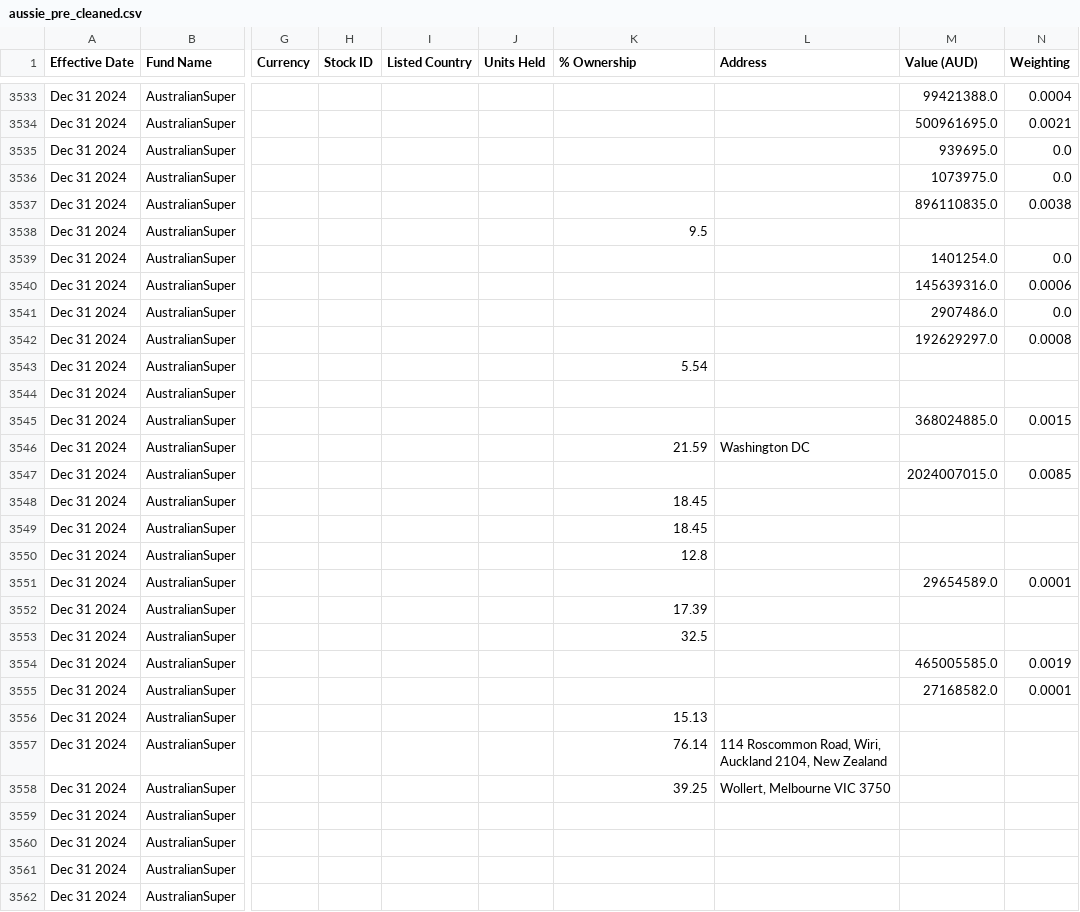
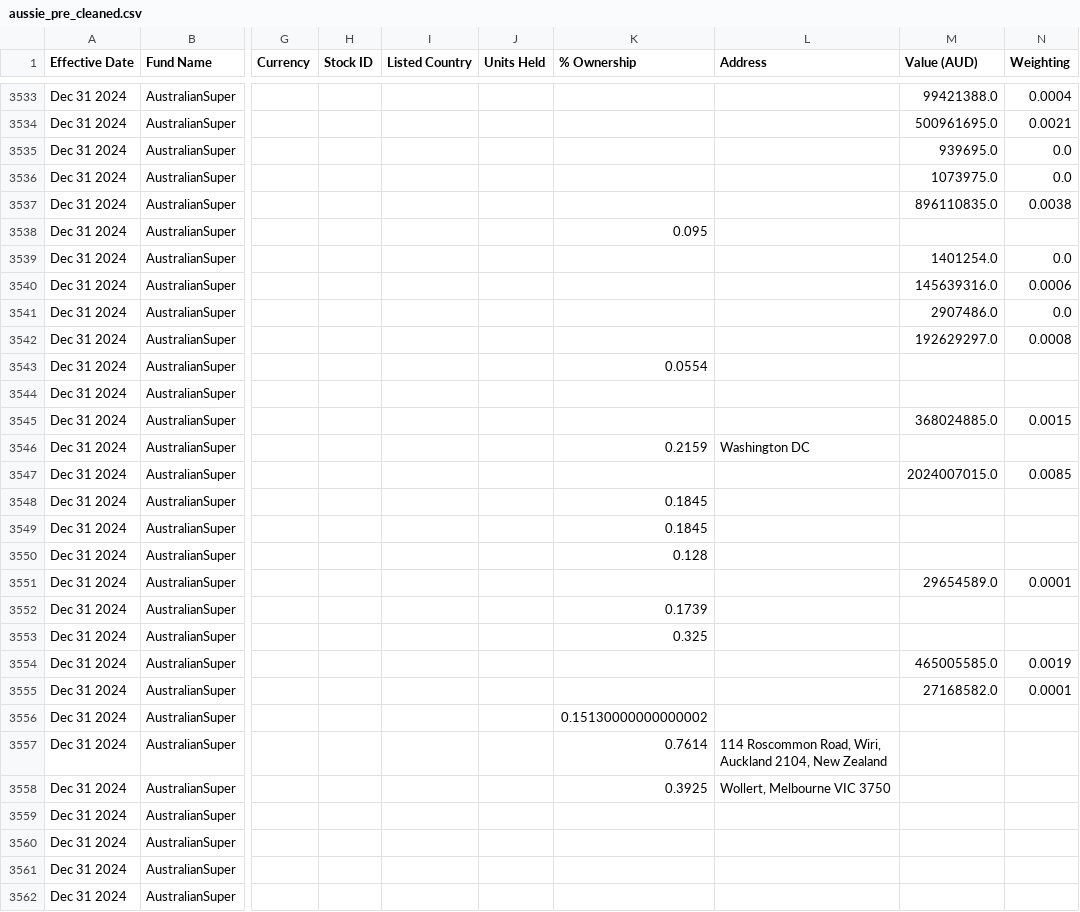
Before and after one commit to vietsoninvest/SUPERFUNdProject, a CSV file: pre_data/aussie_pre_cleaned.csv, drawn as a sheet; only a part is shown, gaps mark what is left out; the diff covers the shown part only; the diff names each change by its address in the sheet, - before the commit and + after, or states it on an @@ line.

Commit message:
Fix %Ownership and StockID

```diff
--- a/pre_data/aussie_pre_cleaned.csv
+++ b/pre_data/aussie_pre_cleaned.csv
-K3538 (% Ownership): 9.5
+K3538 (% Ownership): 0.095
-K3543 (% Ownership): 5.54
+K3543 (% Ownership): 0.0554
-K3546 (% Ownership): 21.59
+K3546 (% Ownership): 0.2159
-K3548:K3549 (% Ownership): 18.45
+K3548:K3549 (% Ownership): 0.1845
-K3550 (% Ownership): 12.8
+K3550 (% Ownership): 0.128
-K3552 (% Ownership): 17.39
+K3552 (% Ownership): 0.1739
-K3553 (% Ownership): 32.5
+K3553 (% Ownership): 0.325
-K3556 (% Ownership): 15.13
+K3556 (% Ownership): 0.15130000000000002
-K3557 (% Ownership): 76.14
+K3557 (% Ownership): 0.7614
-K3558 (% Ownership): 39.25
+K3558 (% Ownership): 0.3925
```
Also changed, not shown: 38 edited cells elsewhere in this file, pre_data/uni_pre_cleaned.csv, 2 other files.
